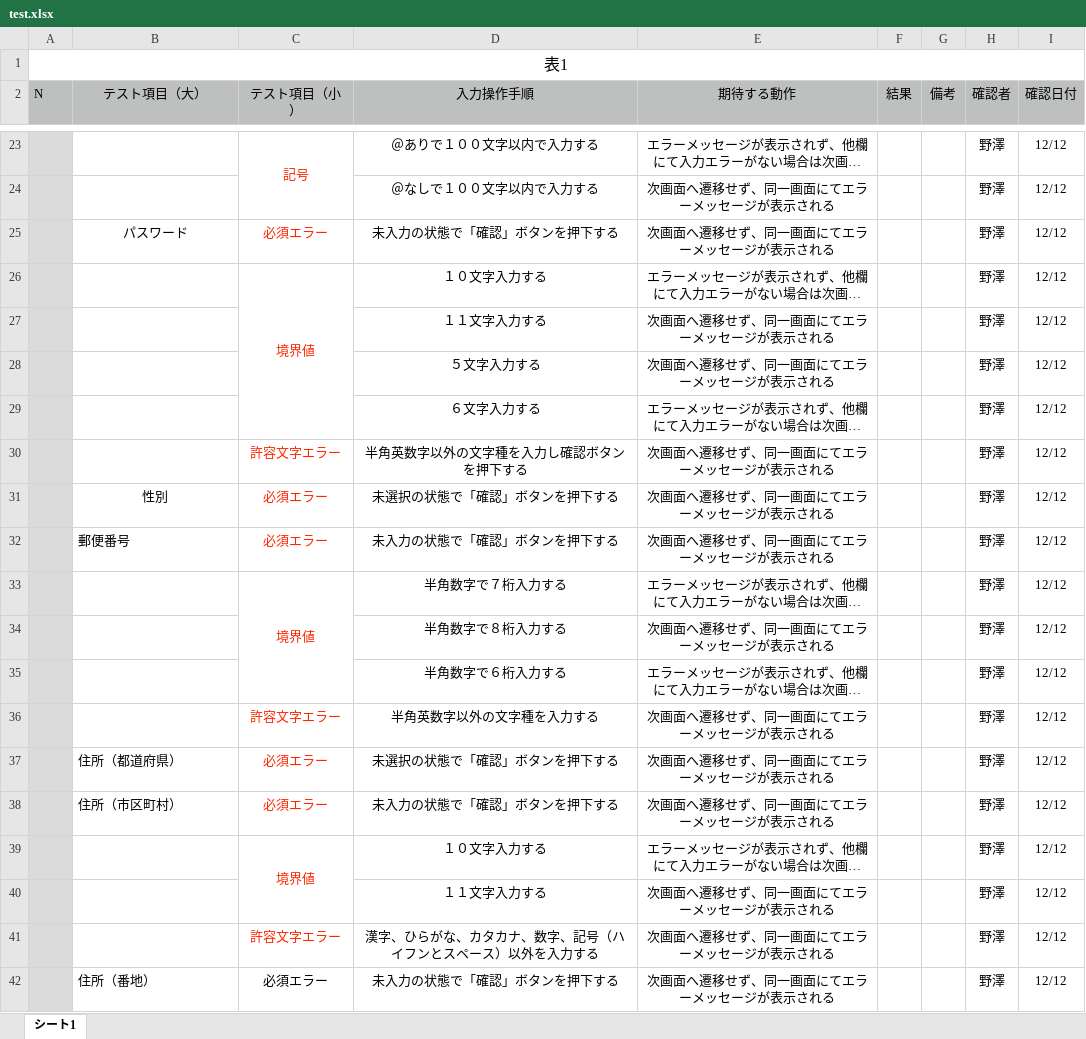
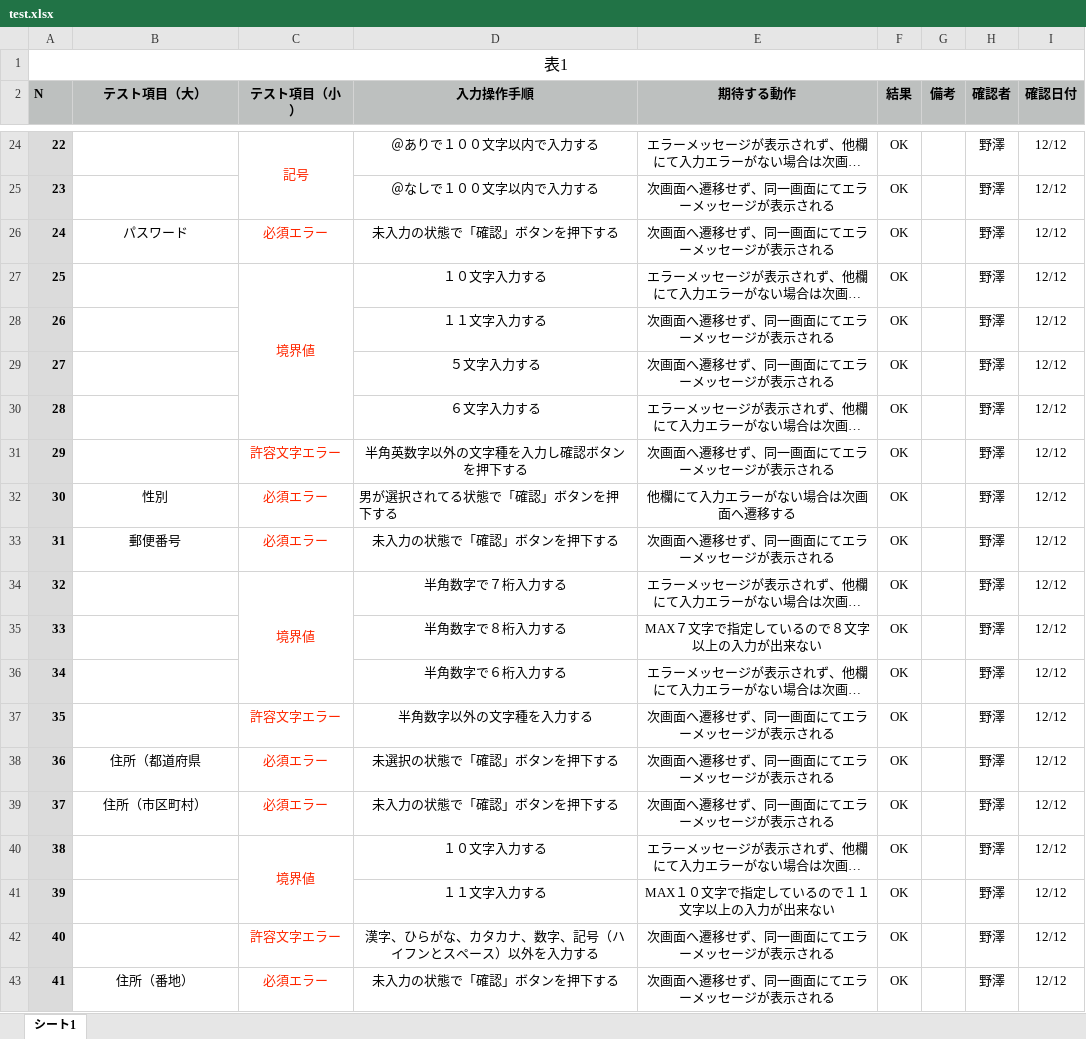
Before and after one commit to reiminozawa/diworks, an Excel workbook: test.xlsx, sheet シート1, drawn as a sheet; only a part is shown, gaps mark what is left out; long unchanged cells end in …; values as stored, in another font and other column widths than the file's, no borders; addresses are those after the commit; the diff covers the shown part only; the diff names each change by its address in the sheet, - before the commit and + after, or states it on an @@ line.

```diff
--- a/test.xlsx (sheet シート1)
+++ b/test.xlsx (sheet シート1)
-A2:I2 bold: off
+A2:I2 bold: on
-A24 (N): (empty)
+A24 (N): 22
-F24:F43 (結果): (empty)
+F24:F43 (結果): OK
-A25 (N): (empty)
+A25 (N): 23
-A26 (N): (empty)
+A26 (N): 24
-A27 (N): (empty)
+A27 (N): 25
-A28 (N): (empty)
+A28 (N): 26
-A29 (N): (empty)
+A29 (N): 27
-A30 (N): (empty)
+A30 (N): 28
-A31 (N): (empty)
+A31 (N): 29
-A32 (N): (empty)
+A32 (N): 30
-D32 (入力操作手順): 未選択の状態で「確認」ボタンを押下する
+D32 (入力操作手順): 男が選択されてる状態で「確認」ボタンを押下する
-D32 alignment: center
+D32 alignment: left
-E32 (期待する動作): 次画面へ遷移せず、同一画面にてエラーメッセージが表示される
+E32 (期待する動作): 他欄にて入力エラーがない場合は次画面へ遷移する
-A33 (N): (empty)
+A33 (N): 31
-B33 alignment: left
+B33 alignment: center
-A34 (N): (empty)
+A34 (N): 32
-A35 (N): (empty)
+A35 (N): 33
-E35 (期待する動作): 次画面へ遷移せず、同一画面にてエラーメッセージが表示される
+E35 (期待する動作): MAX７文字で指定しているので８文字以上の入力が出来ない
-A36 (N): (empty)
+A36 (N): 34
-A37 (N): (empty)
+A37 (N): 35
-D37 (入力操作手順): 半角英数字以外の文字種を入力する
+D37 (入力操作手順): 半角数字以外の文字種を入力する
-A38 (N): (empty)
+A38 (N): 36
-B38 (テスト項目（大）): 住所（都道府県）
+B38 (テスト項目（大）): 住所（都道府県
-B38:B39 alignment: left
+B38:B39 alignment: center
-A39 (N): (empty)
+A39 (N): 37
-A40 (N): (empty)
+A40 (N): 38
-A41 (N): (empty)
+A41 (N): 39
-E41 (期待する動作): 次画面へ遷移せず、同一画面にてエラーメッセージが表示される
+E41 (期待する動作): MAX１０文字で指定しているので１１文字以上の入力が出来ない
-A42 (N): (empty)
+A42 (N): 40
-A43 (N): (empty)
+A43 (N): 41
-B43 alignment: left
+B43 alignment: center
-C43 text colour: black
+C43 text colour: #FF2600
```
Also changed, not shown: 31 added rows, 56 edited cells, cell formats and merged cells elsewhere in this sheet, 1 other file.
